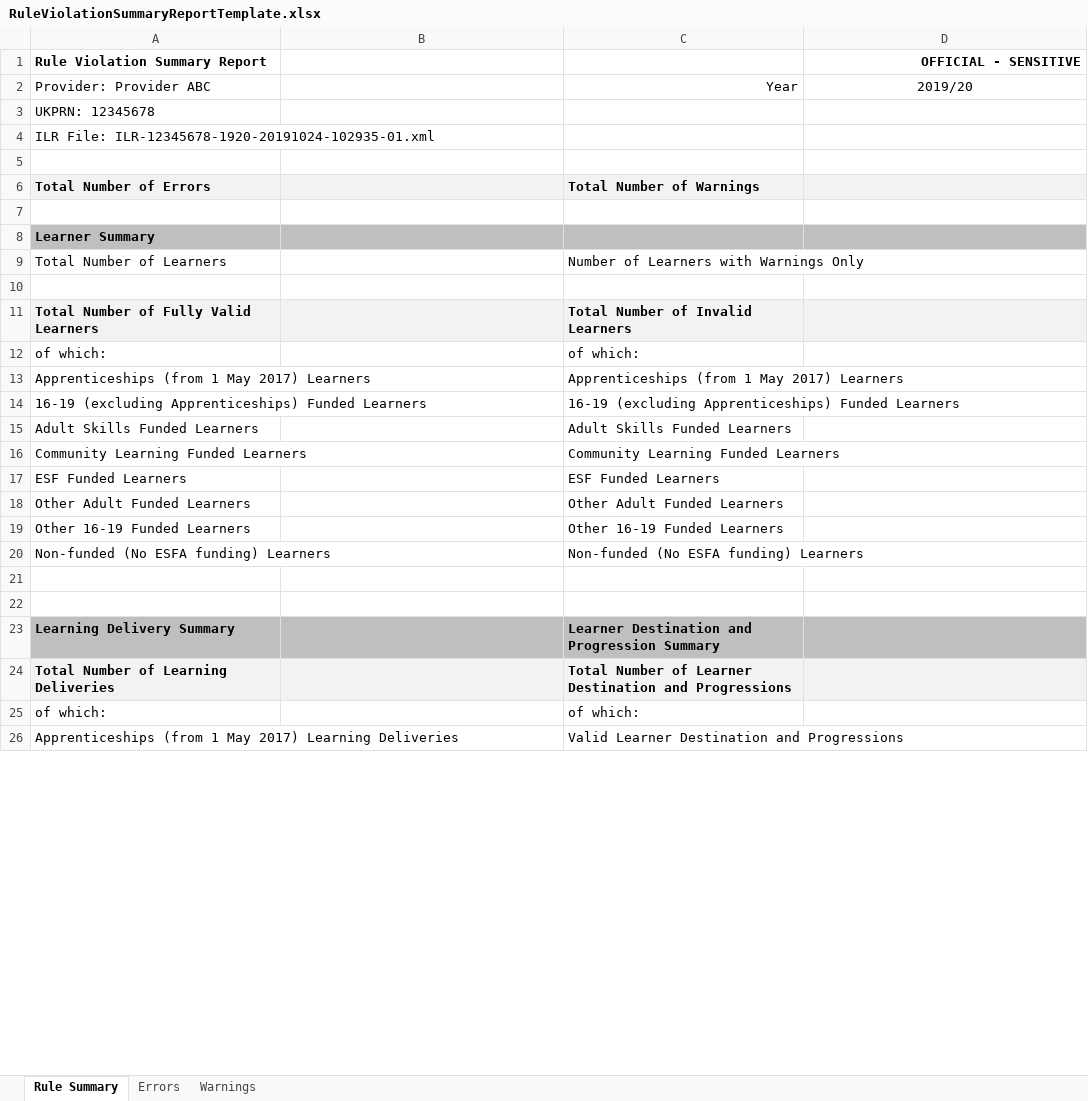
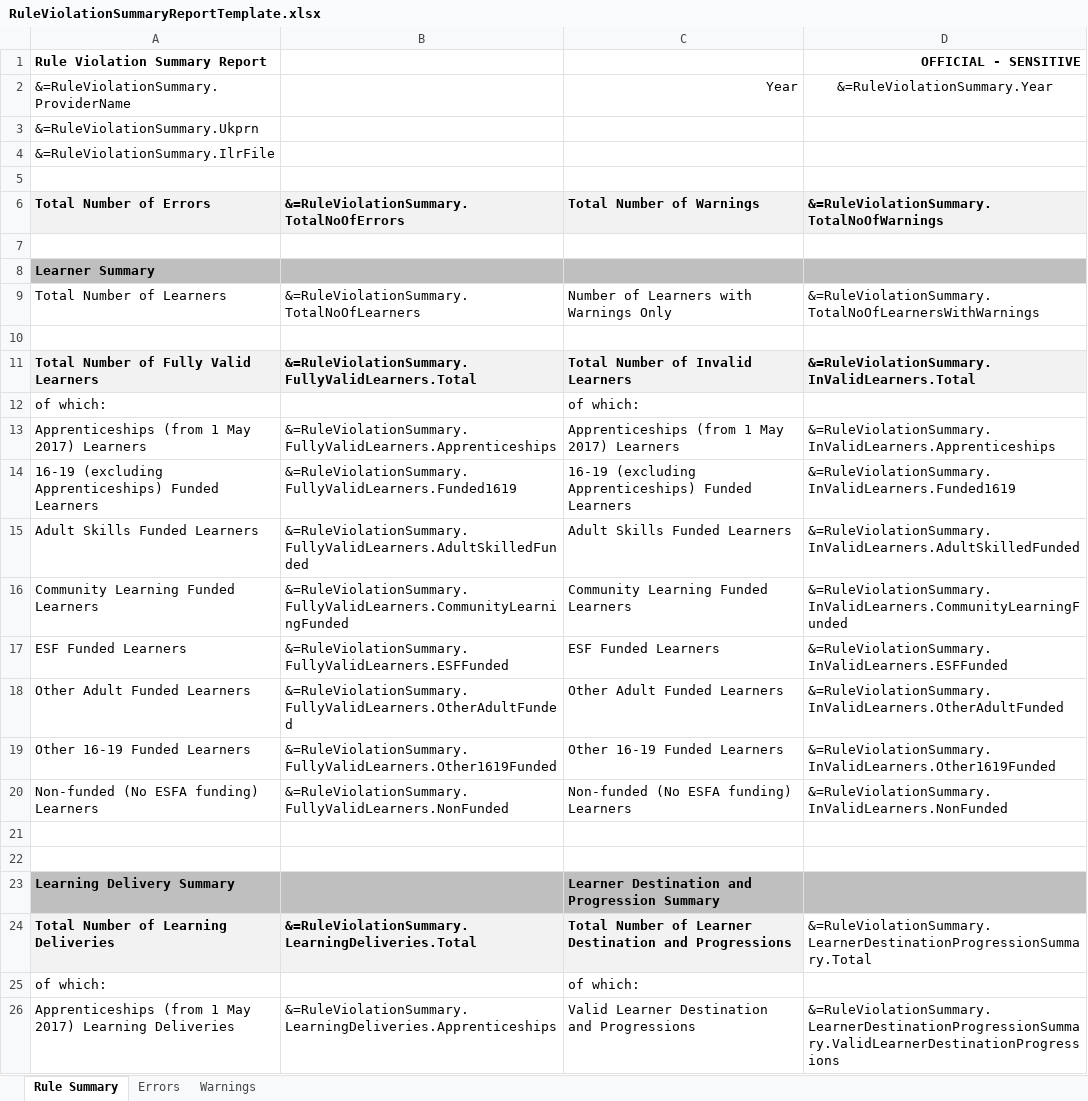
Before and after one commit to SkillsFundingAgency/DC-ILR-2021-ReportService, an Excel workbook: src/ESFA.DC.ILR.ReportService.Reports/Templates/RuleViolationSummaryReportTemplate.xlsx, sheet Rule Summary, drawn as a sheet; only a part is shown; values as stored, in another font and other column widths than the file's, no borders; removed rows and columns are numbered as before the commit, all else as after; the diff covers the shown part only; the diff names each change by its address in the sheet, - before the commit and + after, or states it on an @@ line.

Commit message:
Rule Violations Summary Model Builder

```diff
--- a/src/ESFA.DC.ILR.ReportService.Reports/Templates/RuleViolationSummaryReportTemplate.xlsx (sheet Rule Summary)
+++ b/src/ESFA.DC.ILR.ReportService.Reports/Templates/RuleViolationSummaryReportTemplate.xlsx (sheet Rule Summary)
-row 2: Provider: Provider ABC |  | Year | 2019/20
+row 2: &=RuleViolationSummary.ProviderName |  | Year | &=RuleViolationSummary.Year
-A3: UKPRN: 12345678
+A3: &=RuleViolationSummary.Ukprn
-A4: ILR File: ILR-12345678-1920-20191024-102935-01.xml
+A4: &=RuleViolationSummary.IlrFile
-B6: (empty)
+B6: &=RuleViolationSummary.TotalNoOfErrors
-D6: (empty)
+D6: &=RuleViolationSummary.TotalNoOfWarnings
-B9: (empty)
+B9: &=RuleViolationSummary.TotalNoOfLearners
-D9: (empty)
+D9: &=RuleViolationSummary.TotalNoOfLearnersWithWarnings
-B11: (empty)
+B11: &=RuleViolationSummary.FullyValidLearners.Total
-D11: (empty)
+D11: &=RuleViolationSummary.InValidLearners.Total
-B13: (empty)
+B13: &=RuleViolationSummary.FullyValidLearners.Apprenticeships
-D13: (empty)
+D13: &=RuleViolationSummary.InValidLearners.Apprenticeships
-B14: (empty)
+B14: &=RuleViolationSummary.FullyValidLearners.Funded1619
-D14: (empty)
+D14: &=RuleViolationSummary.InValidLearners.Funded1619
-B15: (empty)
+B15: &=RuleViolationSummary.FullyValidLearners.AdultSkilledFunded
-D15: (empty)
+D15: &=RuleViolationSummary.InValidLearners.AdultSkilledFunded
-B16: (empty)
+B16: &=RuleViolationSummary.FullyValidLearners.CommunityLearningFunded
-D16: (empty)
+D16: &=RuleViolationSummary.InValidLearners.CommunityLearningFunded
-B17: (empty)
+B17: &=RuleViolationSummary.FullyValidLearners.ESFFunded
-D17: (empty)
+D17: &=RuleViolationSummary.InValidLearners.ESFFunded
-B18: (empty)
+B18: &=RuleViolationSummary.FullyValidLearners.OtherAdultFunded
-D18: (empty)
+D18: &=RuleViolationSummary.InValidLearners.OtherAdultFunded
-B19: (empty)
+B19: &=RuleViolationSummary.FullyValidLearners.Other1619Funded
-D19: (empty)
+D19: &=RuleViolationSummary.InValidLearners.Other1619Funded
-B20: (empty)
+B20: &=RuleViolationSummary.FullyValidLearners.NonFunded
-D20: (empty)
+D20: &=RuleViolationSummary.InValidLearners.NonFunded
-B24: (empty)
+B24: &=RuleViolationSummary.LearningDeliveries.Total
-D24: (empty)
+D24: &=RuleViolationSummary.LearnerDestinationProgressionSummary.Total
-D24 fill: #F2F2F2
+D24 fill: none
-B26: (empty)
+B26: &=RuleViolationSummary.LearningDeliveries.Apprenticeships
-D26: (empty)
+D26: &=RuleViolationSummary.LearnerDestinationProgressionSummary.ValidLearnerDestinationProgressions
```
Also changed, not shown: 19 edited cells elsewhere in this sheet, sheet Warnings, sheet Errors, 10 other files.
